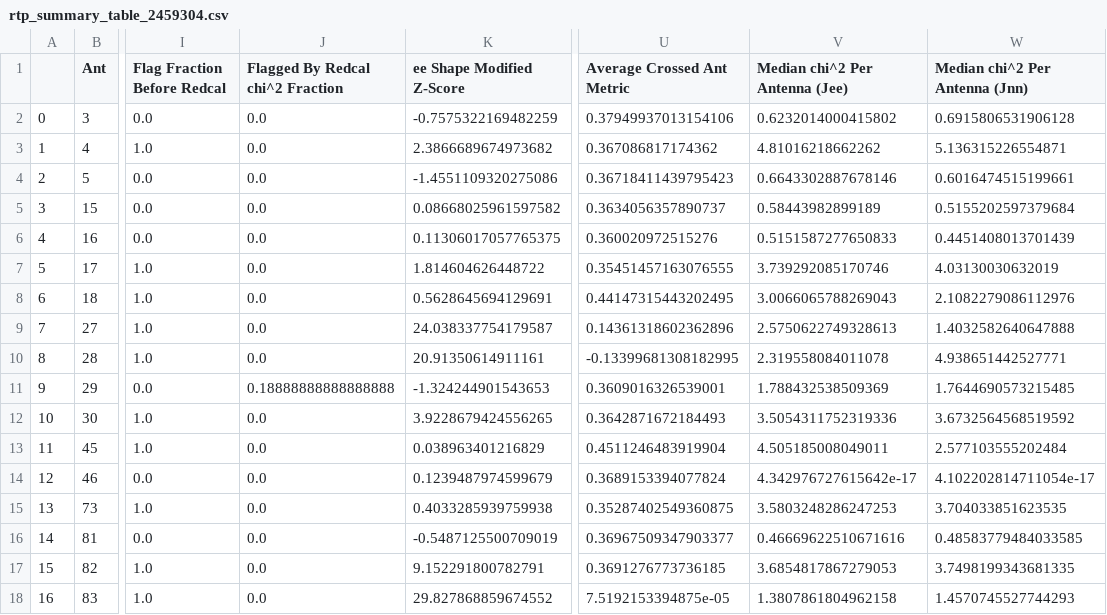
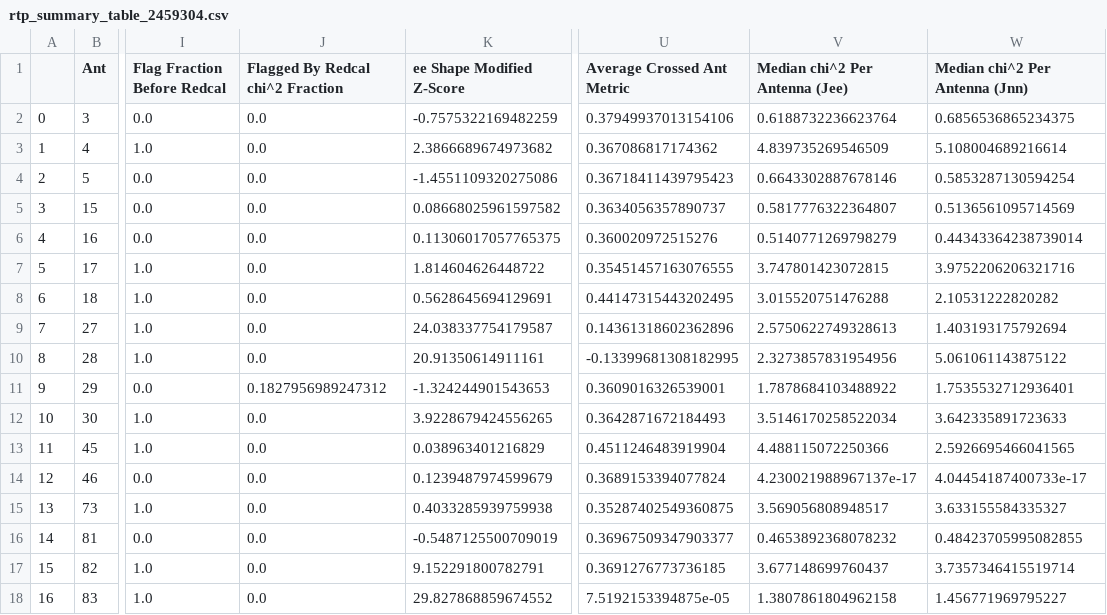
Before and after one commit to HERA-Team/H4C_Notebooks, a CSV file: _rtp_summary_/rtp_summary_table_2459304.csv, drawn as a sheet; only a part is shown, gaps mark what is left out; the diff covers the shown part only; the diff names each change by its address in the sheet, - before the commit and + after, or states it on an @@ line.

Commit message:
RTP summary notebook for JD 2459304
https://htmlpreview.github.io/?https://github.com/HERA-Team/H4C_Notebooks/blob/master/_rtp_summary_/rtp_summary_2459304.html

```diff
--- a/_rtp_summary_/rtp_summary_table_2459304.csv
+++ b/_rtp_summary_/rtp_summary_table_2459304.csv
-V2 (Median chi^2 Per Antenna (Jee)): 0.6232014000415802
+V2 (Median chi^2 Per Antenna (Jee)): 0.6188732236623764
-W2 (Median chi^2 Per Antenna (Jnn)): 0.6915806531906128
+W2 (Median chi^2 Per Antenna (Jnn)): 0.6856536865234375
-V3 (Median chi^2 Per Antenna (Jee)): 4.81016218662262
+V3 (Median chi^2 Per Antenna (Jee)): 4.839735269546509
-W3 (Median chi^2 Per Antenna (Jnn)): 5.136315226554871
+W3 (Median chi^2 Per Antenna (Jnn)): 5.108004689216614
-W4 (Median chi^2 Per Antenna (Jnn)): 0.6016474515199661
+W4 (Median chi^2 Per Antenna (Jnn)): 0.5853287130594254
-V5 (Median chi^2 Per Antenna (Jee)): 0.58443982899189
+V5 (Median chi^2 Per Antenna (Jee)): 0.5817776322364807
-W5 (Median chi^2 Per Antenna (Jnn)): 0.5155202597379684
+W5 (Median chi^2 Per Antenna (Jnn)): 0.5136561095714569
-V6 (Median chi^2 Per Antenna (Jee)): 0.5151587277650833
+V6 (Median chi^2 Per Antenna (Jee)): 0.5140771269798279
-W6 (Median chi^2 Per Antenna (Jnn)): 0.4451408013701439
+W6 (Median chi^2 Per Antenna (Jnn)): 0.44343364238739014
-V7 (Median chi^2 Per Antenna (Jee)): 3.739292085170746
+V7 (Median chi^2 Per Antenna (Jee)): 3.747801423072815
-W7 (Median chi^2 Per Antenna (Jnn)): 4.03130030632019
+W7 (Median chi^2 Per Antenna (Jnn)): 3.9752206206321716
-V8 (Median chi^2 Per Antenna (Jee)): 3.0066065788269043
+V8 (Median chi^2 Per Antenna (Jee)): 3.015520751476288
-W8 (Median chi^2 Per Antenna (Jnn)): 2.1082279086112976
+W8 (Median chi^2 Per Antenna (Jnn)): 2.10531222820282
-W9 (Median chi^2 Per Antenna (Jnn)): 1.4032582640647888
+W9 (Median chi^2 Per Antenna (Jnn)): 1.403193175792694
-V10 (Median chi^2 Per Antenna (Jee)): 2.319558084011078
+V10 (Median chi^2 Per Antenna (Jee)): 2.3273857831954956
-W10 (Median chi^2 Per Antenna (Jnn)): 4.938651442527771
+W10 (Median chi^2 Per Antenna (Jnn)): 5.061061143875122
-J11 (Flagged By Redcal chi^2 Fraction): 0.18888888888888888
+J11 (Flagged By Redcal chi^2 Fraction): 0.1827956989247312
-V11 (Median chi^2 Per Antenna (Jee)): 1.788432538509369
+V11 (Median chi^2 Per Antenna (Jee)): 1.7878684103488922
-W11 (Median chi^2 Per Antenna (Jnn)): 1.7644690573215485
+W11 (Median chi^2 Per Antenna (Jnn)): 1.7535532712936401
-V12 (Median chi^2 Per Antenna (Jee)): 3.5054311752319336
+V12 (Median chi^2 Per Antenna (Jee)): 3.5146170258522034
-W12 (Median chi^2 Per Antenna (Jnn)): 3.6732564568519592
+W12 (Median chi^2 Per Antenna (Jnn)): 3.642335891723633
-V13 (Median chi^2 Per Antenna (Jee)): 4.505185008049011
+V13 (Median chi^2 Per Antenna (Jee)): 4.488115072250366
-W13 (Median chi^2 Per Antenna (Jnn)): 2.577103555202484
+W13 (Median chi^2 Per Antenna (Jnn)): 2.5926695466041565
-V14 (Median chi^2 Per Antenna (Jee)): 4.342976727615642e-17
+V14 (Median chi^2 Per Antenna (Jee)): 4.230021988967137e-17
-W14 (Median chi^2 Per Antenna (Jnn)): 4.102202814711054e-17
+W14 (Median chi^2 Per Antenna (Jnn)): 4.04454187400733e-17
-V15 (Median chi^2 Per Antenna (Jee)): 3.5803248286247253
+V15 (Median chi^2 Per Antenna (Jee)): 3.569056808948517
-W15 (Median chi^2 Per Antenna (Jnn)): 3.704033851623535
+W15 (Median chi^2 Per Antenna (Jnn)): 3.633155584335327
-V16 (Median chi^2 Per Antenna (Jee)): 0.46669622510671616
+V16 (Median chi^2 Per Antenna (Jee)): 0.4653892368078232
-W16 (Median chi^2 Per Antenna (Jnn)): 0.48583779484033585
+W16 (Median chi^2 Per Antenna (Jnn)): 0.48423705995082855
-V17 (Median chi^2 Per Antenna (Jee)): 3.6854817867279053
+V17 (Median chi^2 Per Antenna (Jee)): 3.677148699760437
-W17 (Median chi^2 Per Antenna (Jnn)): 3.7498199343681335
+W17 (Median chi^2 Per Antenna (Jnn)): 3.7357346415519714
-W18 (Median chi^2 Per Antenna (Jnn)): 1.4570745527744293
+W18 (Median chi^2 Per Antenna (Jnn)): 1.456771969795227
```
Also changed, not shown: 117 edited cells elsewhere in this file, 1 other file.
